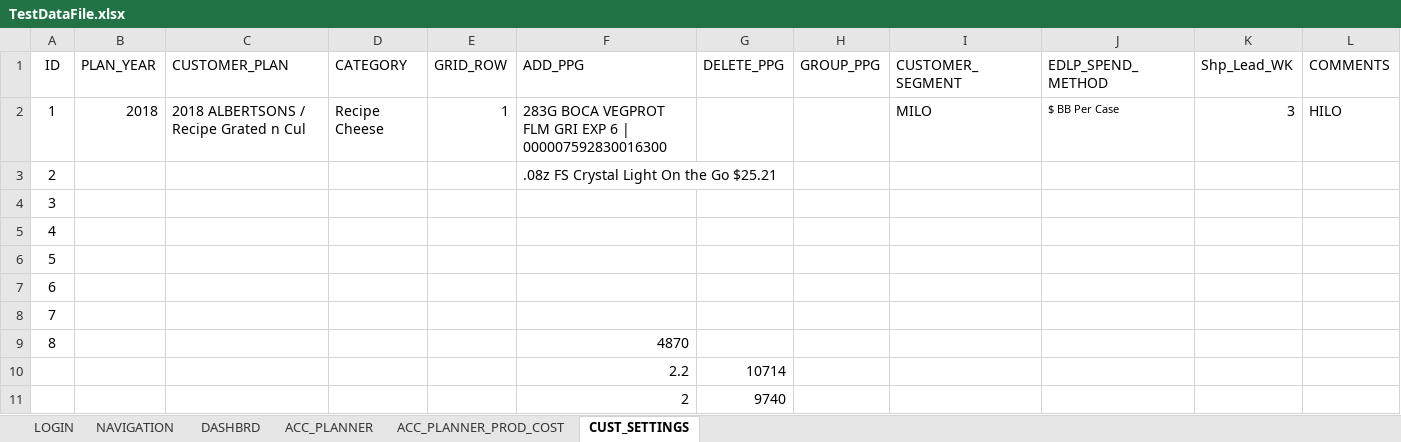
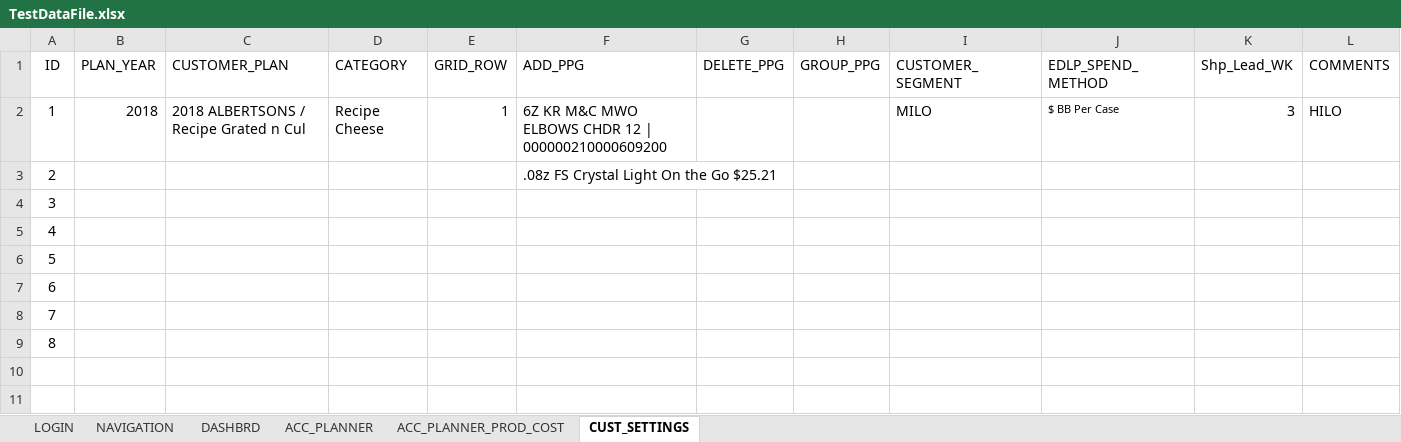
Before and after one commit to rnanduru/autoCode, an Excel workbook: Data Files/TestDataFile.xlsx, sheet CUST_SETTINGS, drawn as a sheet; only a part is shown; values as stored, in another font and other column widths than the file's, no borders; rows hold the shown columns only; the diff names each change by its address in the sheet, - before the commit and + after, or states it on an @@ line.

```diff
--- a/Data Files/TestDataFile.xlsx (sheet CUST_SETTINGS)
+++ b/Data Files/TestDataFile.xlsx (sheet CUST_SETTINGS)
-F2 (ADD_PPG): 283G BOCA VEGPROT FLM GRI EXP 6 | 000007592830016300
+F2 (ADD_PPG): 6Z KR M&C MWO ELBOWS CHDR 12 | 000000210000609200
-F9 (ADD_PPG): 4870
+F9 (ADD_PPG): (empty)
-row 10:  |  |  |  |  | 2.2 | 10714
-row 11:  |  |  |  |  | 2 | 9740
```
Also changed, not shown: 5 other files.
